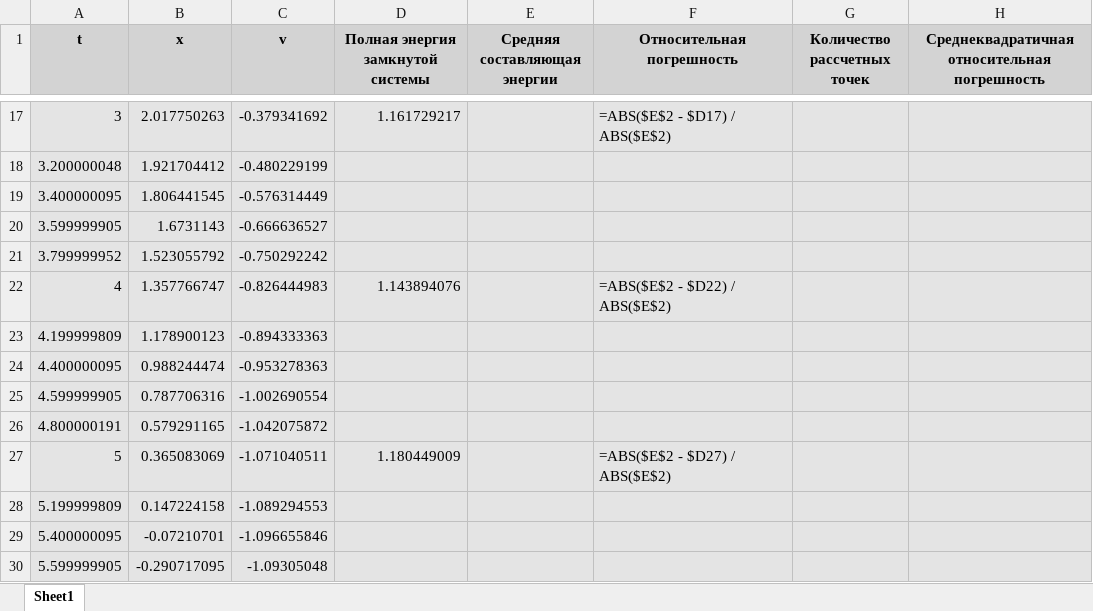
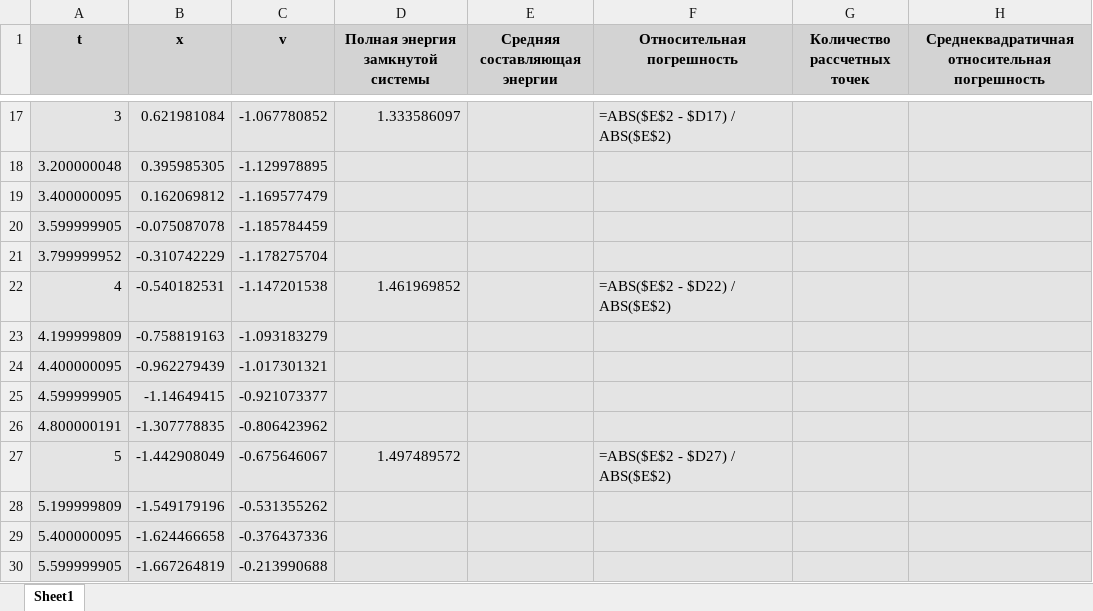
Before and after one commit to mruax/summer_practice, an Excel workbook: src/data.xlsx, sheet Sheet1, drawn as a sheet; only a part is shown, gaps mark what is left out; values as stored, in another font and other column widths than the file's, no borders; formulas without a stored value are shown as written; the diff covers the shown part only; the diff names each change by its address in the sheet, - before the commit and + after, or states it on an @@ line.

```diff
--- a/src/data.xlsx (sheet Sheet1)
+++ b/src/data.xlsx (sheet Sheet1)
-B17 (x): 2.017750263
+B17 (x): 0.621981084
-C17 (v): -0.379341692
+C17 (v): -1.067780852
-D17 (Полная энергия замкнутой системы): 1.161729217
+D17 (Полная энергия замкнутой системы): 1.333586097
-B18 (x): 1.921704412
+B18 (x): 0.395985305
-C18 (v): -0.480229199
+C18 (v): -1.129978895
-B19 (x): 1.806441545
+B19 (x): 0.162069812
-C19 (v): -0.576314449
+C19 (v): -1.169577479
-B20 (x): 1.6731143
+B20 (x): -0.075087078
-C20 (v): -0.666636527
+C20 (v): -1.185784459
-B21 (x): 1.523055792
+B21 (x): -0.310742229
-C21 (v): -0.750292242
+C21 (v): -1.178275704
-B22 (x): 1.357766747
+B22 (x): -0.540182531
-C22 (v): -0.826444983
+C22 (v): -1.147201538
-D22 (Полная энергия замкнутой системы): 1.143894076
+D22 (Полная энергия замкнутой системы): 1.461969852
-B23 (x): 1.178900123
+B23 (x): -0.758819163
-C23 (v): -0.894333363
+C23 (v): -1.093183279
-B24 (x): 0.988244474
+B24 (x): -0.962279439
-C24 (v): -0.953278363
+C24 (v): -1.017301321
-B25 (x): 0.787706316
+B25 (x): -1.14649415
-C25 (v): -1.002690554
+C25 (v): -0.921073377
-B26 (x): 0.579291165
+B26 (x): -1.307778835
-C26 (v): -1.042075872
+C26 (v): -0.806423962
-B27 (x): 0.365083069
+B27 (x): -1.442908049
-C27 (v): -1.071040511
+C27 (v): -0.675646067
-D27 (Полная энергия замкнутой системы): 1.180449009
+D27 (Полная энергия замкнутой системы): 1.497489572
-B28 (x): 0.147224158
+B28 (x): -1.549179196
-C28 (v): -1.089294553
+C28 (v): -0.531355262
-B29 (x): -0.07210701
+B29 (x): -1.624466658
-C29 (v): -1.096655846
+C29 (v): -0.376437336
-B30 (x): -0.290717095
+B30 (x): -1.667264819
-C30 (v): -1.09305048
+C30 (v): -0.213990688
```
Also changed, not shown: 1070 edited cells elsewhere in this sheet, 4 other files.
